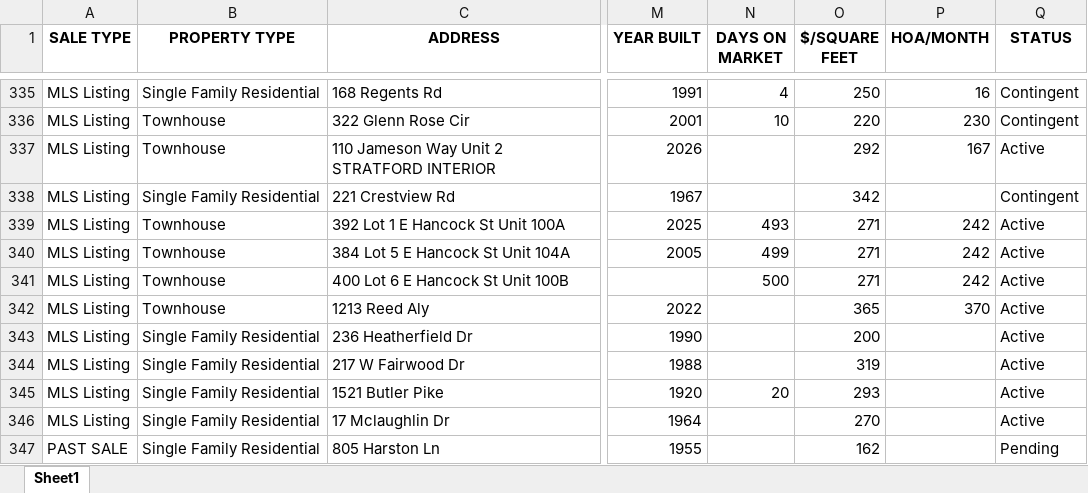
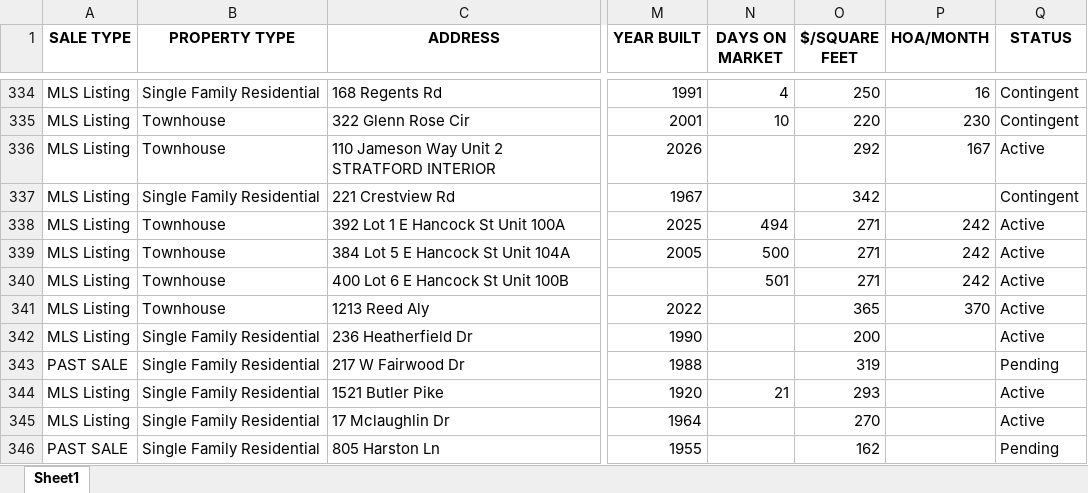
Before and after one commit to Hacker-2004/home-finder, an Excel workbook: homes.xlsx, sheet Sheet1, drawn as a sheet; only a part is shown, gaps mark what is left out; values as stored, in another font and other column widths than the file's, no borders; addresses are those after the commit; the diff covers the shown part only; the diff names each change by its address in the sheet, - before the commit and + after, or states it on an @@ line.

```diff
--- a/homes.xlsx (sheet Sheet1)
+++ b/homes.xlsx (sheet Sheet1)
-N338 (DAYS ON MARKET): 493
+N338 (DAYS ON MARKET): 494
-N339 (DAYS ON MARKET): 499
+N339 (DAYS ON MARKET): 500
-N340 (DAYS ON MARKET): 500
+N340 (DAYS ON MARKET): 501
-A343 (SALE TYPE): MLS Listing
+A343 (SALE TYPE): PAST SALE
-Q343 (STATUS): Active
+Q343 (STATUS): Pending
-N344 (DAYS ON MARKET): 20
+N344 (DAYS ON MARKET): 21
```
Also changed, not shown: 8 added rows, 8 removed rows and 163 edited cells elsewhere in this sheet, 1 other file.
